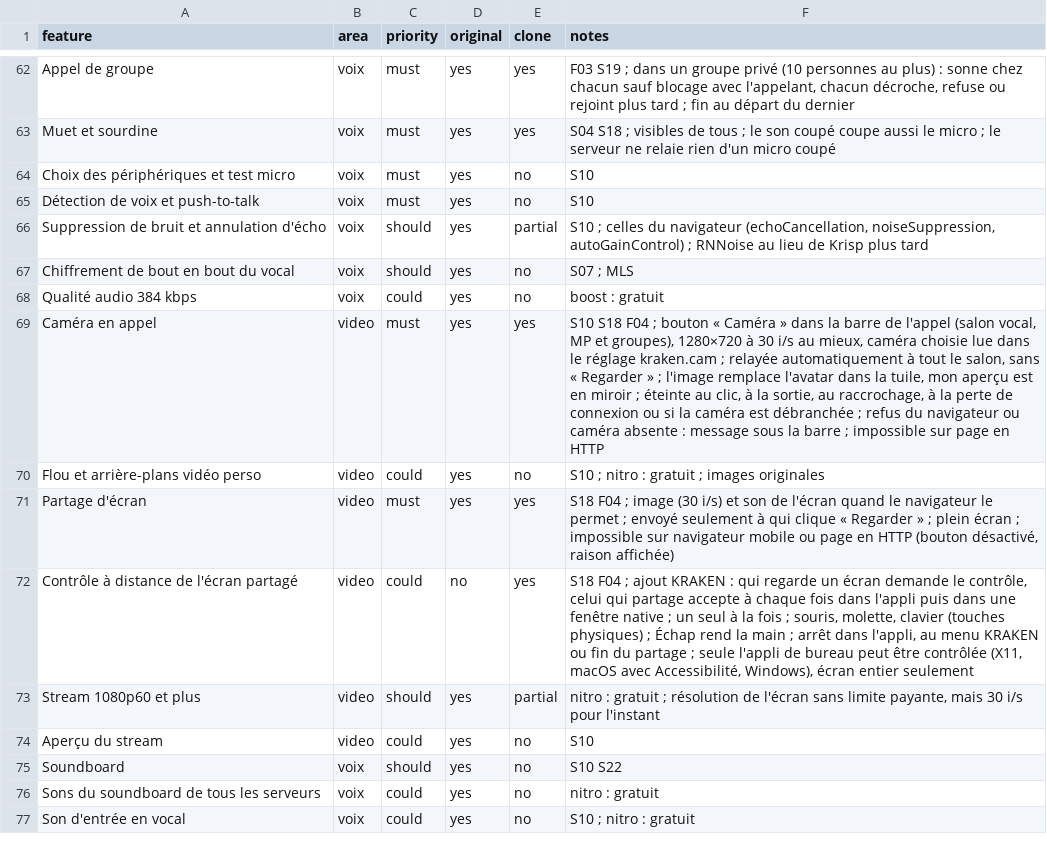
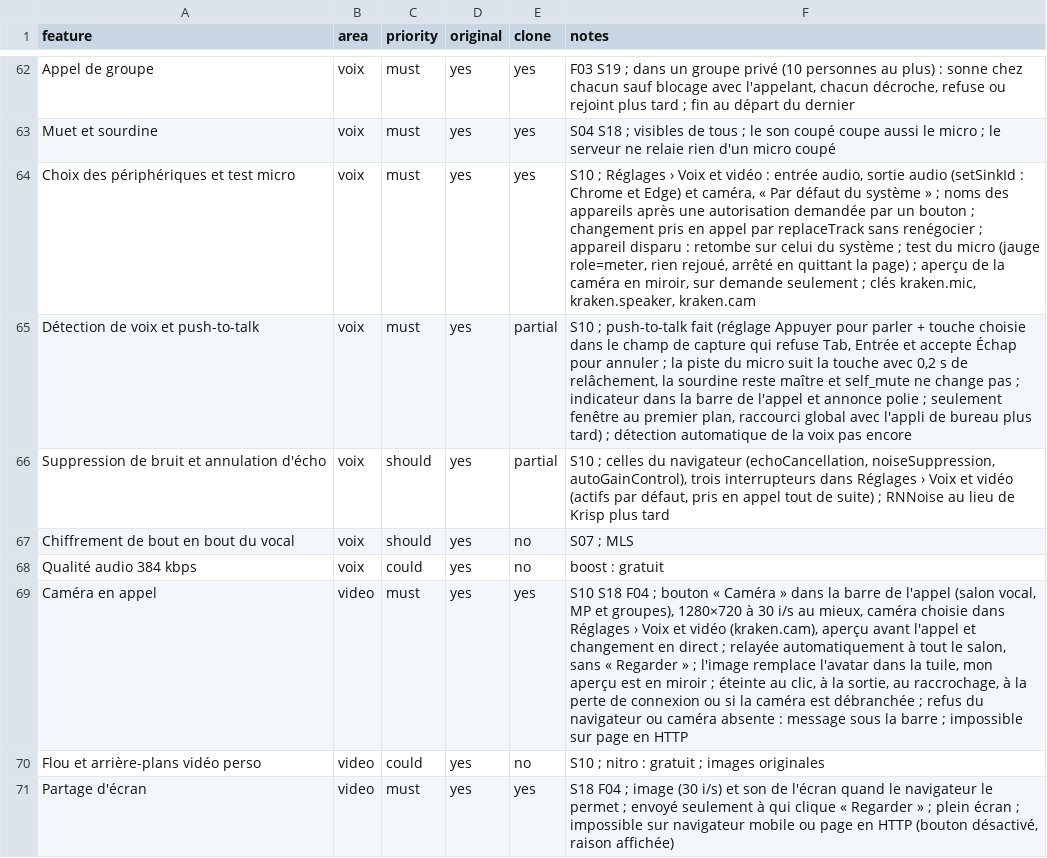
Before and after one commit to KAYO74/Kraken, a CSV file: replica/features.csv, drawn as a sheet; only a part is shown, gaps mark what is left out; the shorter side is filled out with more unchanged rows.

```diff
--- a/replica/features.csv
+++ b/replica/features.csv
@@ -63,8 +63,8 @@ Appel de groupe,voix,must,yes,yes,"F03 S19 ; dans un groupe privé (10 personnes
 Muet et sourdine,voix,must,yes,yes,"S04 S18 ; visibles de tous ; le son coupé coupe aussi le micro ; le serveur ne relaie rien d'un micro coupé"
-Choix des périphériques et test micro,voix,must,yes,no,S10
-Détection de voix et push-to-talk,voix,must,yes,no,S10
-Suppression de bruit et annulation d'écho,voix,should,yes,partial,"S10 ; celles du navigateur (echoCancellation, noiseSuppression, autoGainControl) ; RNNoise au lieu de Krisp plus tard"
+Choix des périphériques et test micro,voix,must,yes,yes,"S10 ; Réglages › Voix et vidéo : entrée audio, sortie audio (setSinkId : Chrome et Edge) et caméra, « Par défaut du système » ; noms des appareils après une autorisation demandée par un bouton ; changement pris en appel par replaceTrack sans renégocier ; appareil disparu : retombe sur celui du système ; test du micro (jauge role=meter, rien rejoué, arrêté en quittant la page) ; aperçu de la caméra en miroir, sur demande seulement ; clés kraken.mic, kraken.speaker, kraken.cam"
+Détection de voix et push-to-talk,voix,must,yes,partial,"S10 ; push-to-talk fait (réglage Appuyer pour parler + touche choisie dans le champ de capture qui refuse Tab, Entrée et accepte Échap pour annuler ; la piste du micro suit la touche avec 0,2 s de relâchement, la sourdine reste maître et self_mute ne change pas ; indicateur dans la barre de l'appel et annonce polie ; seulement fenêtre au premier plan, raccourci global avec l'appli de bureau plus tard) ; détection automatique de la voix pas encore"
+Suppression de bruit et annulation d'écho,voix,should,yes,partial,"S10 ; celles du navigateur (echoCancellation, noiseSuppression, autoGainControl), trois interrupteurs dans Réglages › Voix et vidéo (actifs par défaut, pris en appel tout de suite) ; RNNoise au lieu de Krisp plus tard"
 Chiffrement de bout en bout du vocal,voix,should,yes,no,S07 ; MLS
 Qualité audio 384 kbps,voix,could,yes,no,boost : gratuit
-Caméra en appel,video,must,yes,yes,"S10 S18 F04 ; bouton « Caméra » dans la barre de l'appel (salon vocal, MP et groupes), 1280×720 à 30 i/s au mieux, caméra choisie lue dans le réglage kraken.cam ; relayée automatiquement à tout le salon, sans « Regarder » ; l'image remplace l'avatar dans la tuile, mon aperçu est en miroir ; éteinte au clic, à la sortie, au raccrochage, à la perte de connexion ou si la caméra est débranchée ; refus du navigateur ou caméra absente : message sous la barre ; impossible sur page en HTTP"
+Caméra en appel,video,must,yes,yes,"S10 S18 F04 ; bouton « Caméra » dans la barre de l'appel (salon vocal, MP et groupes), 1280×720 à 30 i/s au mieux, caméra choisie dans Réglages › Voix et vidéo (kraken.cam), aperçu avant l'appel et changement en direct ; relayée automatiquement à tout le salon, sans « Regarder » ; l'image remplace l'avatar dans la tuile, mon aperçu est en miroir ; éteinte au clic, à la sortie, au raccrochage, à la perte de connexion ou si la caméra est débranchée ; refus du navigateur ou caméra absente : message sous la barre ; impossible sur page en HTTP"
 Flou et arrière-plans vidéo perso,video,could,yes,no,S10 ; nitro : gratuit ; images originales
```
Also changed, not shown: 10 other files.
